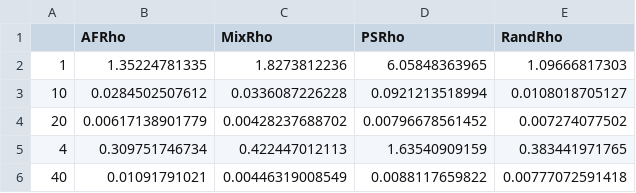
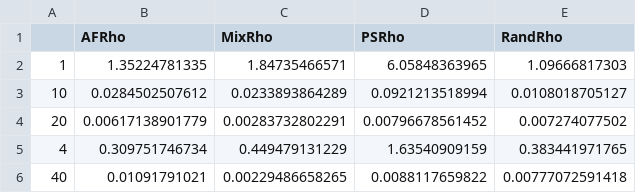
Before and after one commit to boxiaowave/pythonscriptsforlab, a CSV file: differentstates.csv, drawn as a sheet.

```diff
--- a/differentstates.csv
+++ b/differentstates.csv
@@ -1,6 +1,6 @@
 ,AFRho,MixRho,PSRho,RandRho
-1,1.35224781335,1.8273812236,6.05848363965,1.09666817303
-10,0.0284502507612,0.0336087226228,0.0921213518994,0.0108018705127
-20,0.00617138901779,0.00428237688702,0.00796678561452,0.007274077502
-4,0.309751746734,0.422447012113,1.63540909159,0.383441971765
-40,0.01091791021,0.00446319008549,0.0088117659822,0.00777072591418
+1,1.35224781335,1.84735466571,6.05848363965,1.09666817303
+10,0.0284502507612,0.0233893864289,0.0921213518994,0.0108018705127
+20,0.00617138901779,0.00283732802291,0.00796678561452,0.007274077502
+4,0.309751746734,0.449479131229,1.63540909159,0.383441971765
+40,0.01091791021,0.00229486658265,0.0088117659822,0.00777072591418
```
Also changed, not shown: 2 other files.
